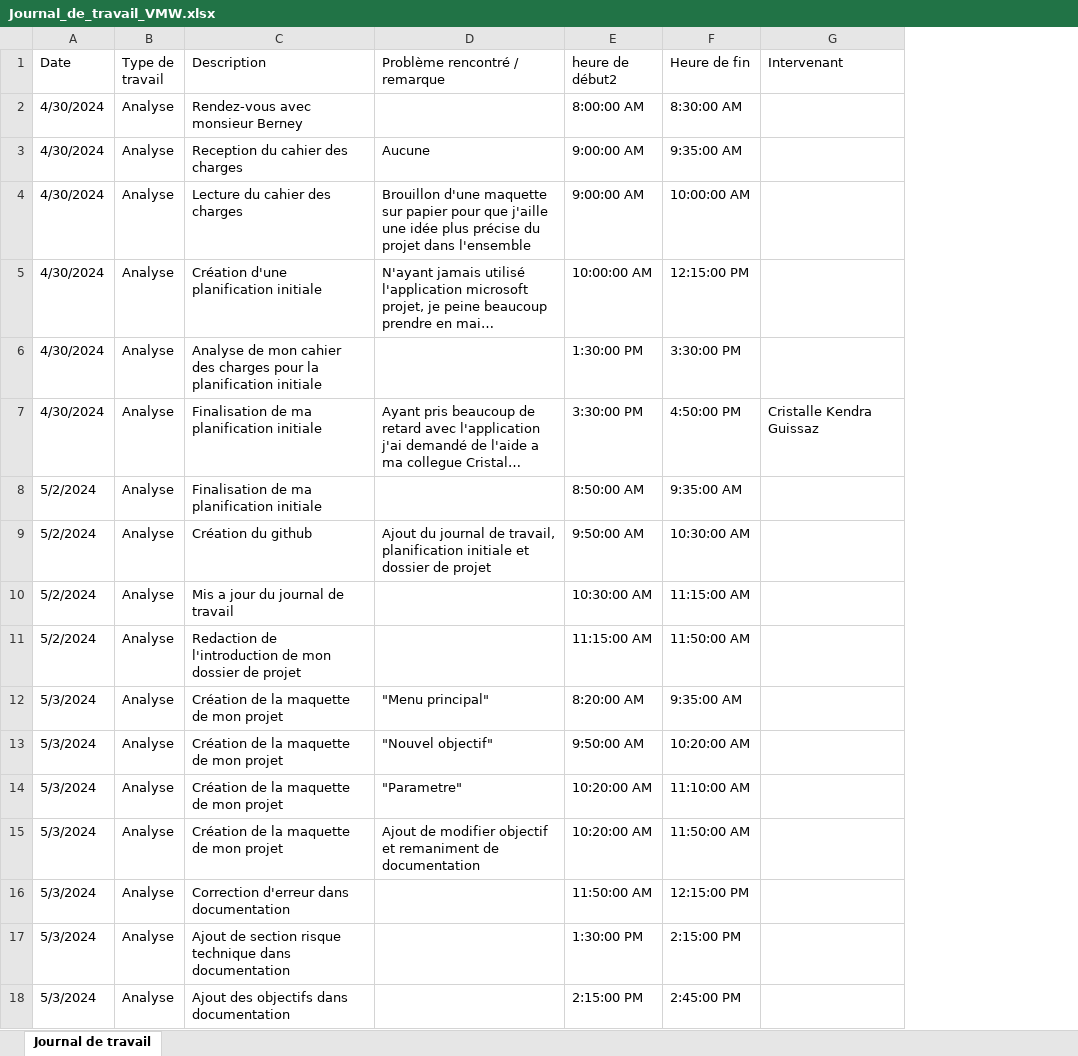
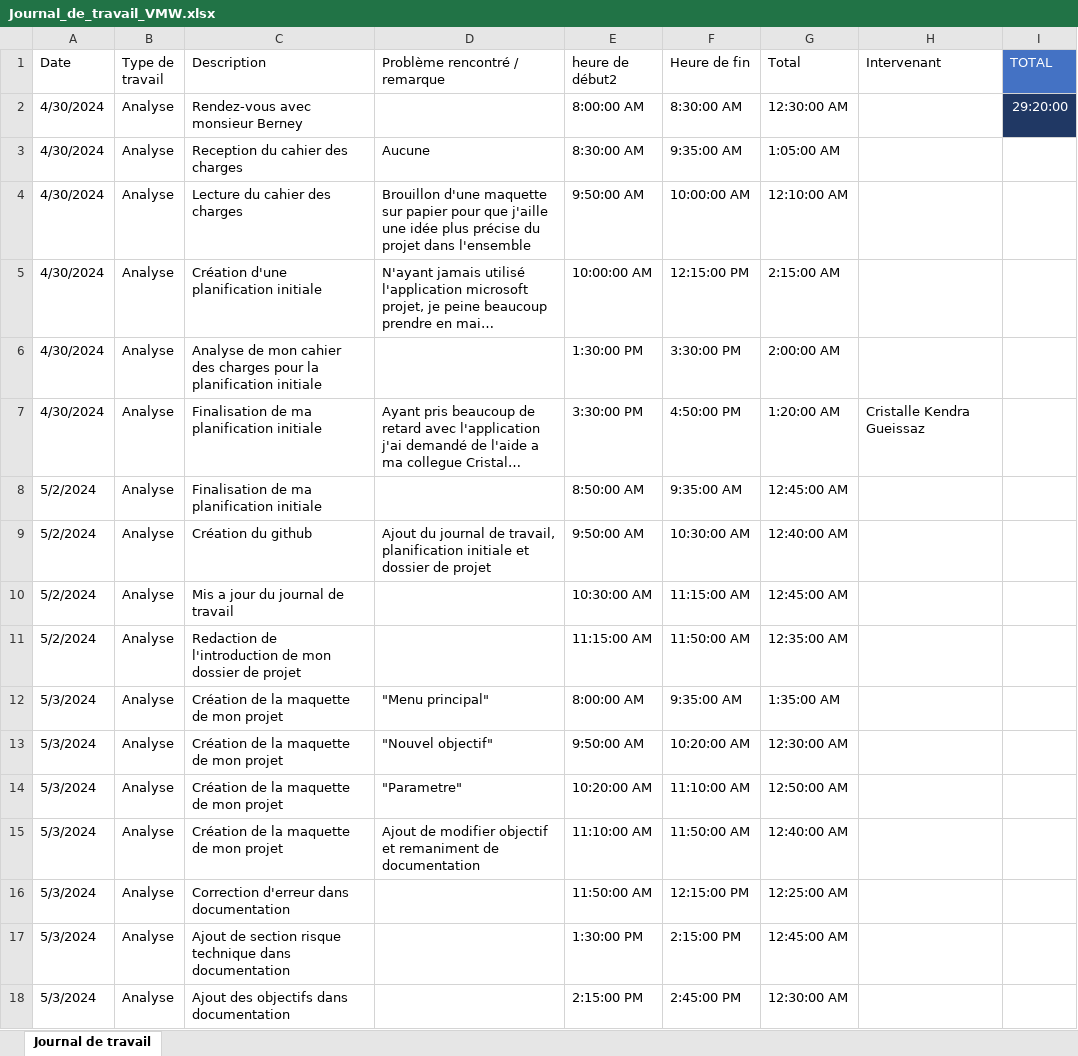
Before and after one commit to Bifmann/Oublie-pas, an Excel workbook: Documentation/Journal_de_travail_VMW.xlsx, sheet Journal de travail, drawn as a sheet; only a part is shown; long unchanged cells end in …; values as stored, in another font and other column widths than the file's, no borders; table styles not drawn; addresses are those after the commit; the diff covers the shown part only; the diff names each change by its address in the sheet, - before the commit and + after, or states it on an @@ line.

```diff
--- a/Documentation/Journal_de_travail_VMW.xlsx (sheet Journal de travail)
+++ b/Documentation/Journal_de_travail_VMW.xlsx (sheet Journal de travail)
+column G (Total), rows 2-18: 12:30:00 AM | 1:05:00 AM | 12:10:00 AM | 2:15:00 AM | 2:00:00 AM | 1:20:00 AM | 12:45:00 AM | 12:40:00 AM | 12:45:00 AM | 12:35:00 AM | 1:35:00 AM | 12:30:00 AM | 12:50:00 AM | 12:40:00 AM | 12:25:00 AM | 12:45:00 AM | 12:30:00 AM
+column I (TOTAL), row 2: 29:20:00
-E3 (heure de début2): 9:00:00 AM
+E3 (heure de début2): 8:30:00 AM
-E4 (heure de début2): 9:00:00 AM
+E4 (heure de début2): 9:50:00 AM
-H7 (Intervenant): Cristalle Kendra Guissaz
+H7 (Intervenant): Cristalle Kendra Gueissaz
-E12 (heure de début2): 8:20:00 AM
+E12 (heure de début2): 8:00:00 AM
-E15 (heure de début2): 10:20:00 AM
+E15 (heure de début2): 11:10:00 AM
```
Also changed, not shown: 16 added rows elsewhere in this sheet, 48 other files.
